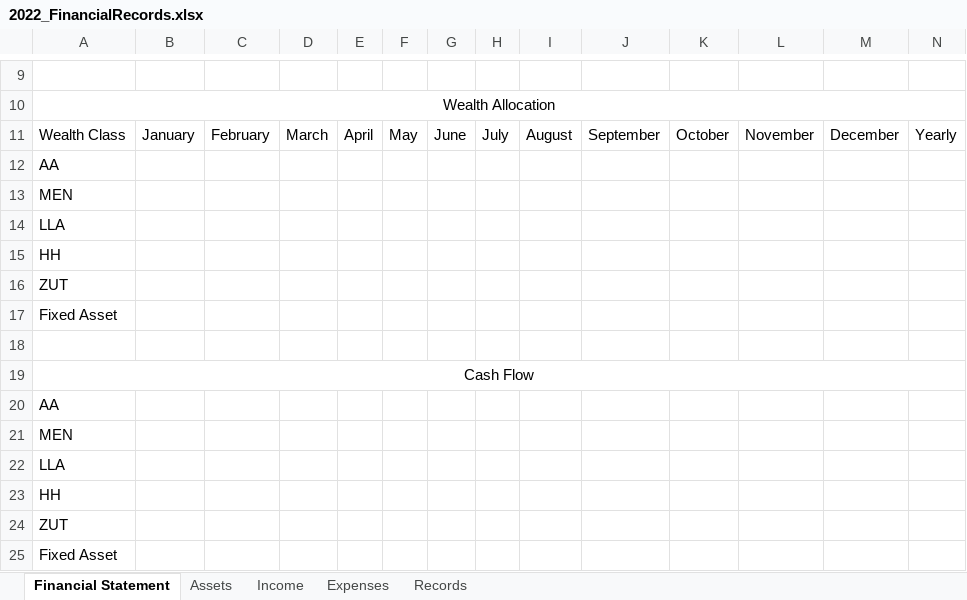
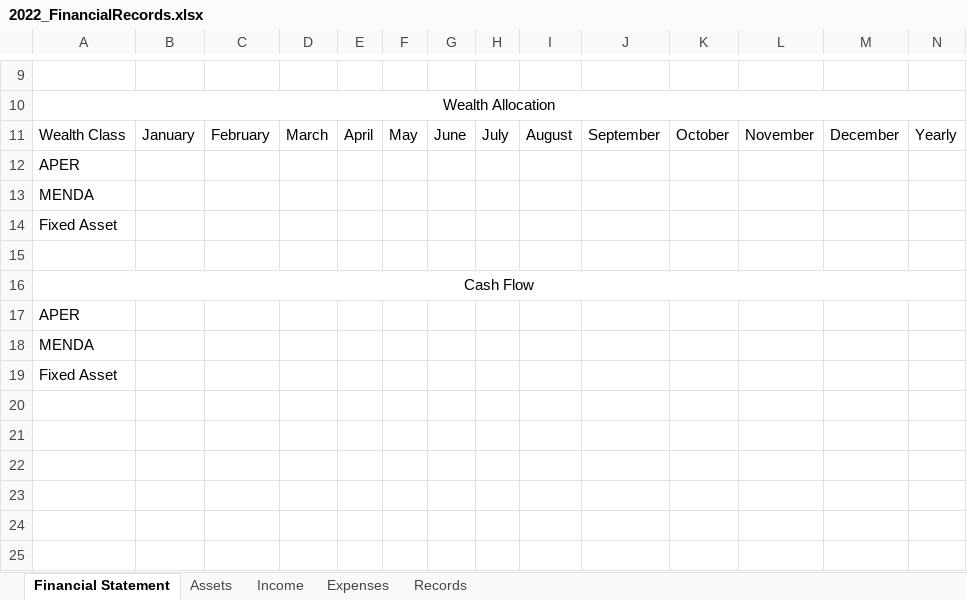
Before and after one commit to fabianL51/Vinager, an Excel workbook: exe/2022_FinancialRecords.xlsx, sheet Financial Statement, drawn as a sheet; only a part is shown, gaps mark what is left out; values as stored, in another font and other column widths than the file's, no borders; removed rows and columns are numbered as before the commit, all else as after; the diff names each change by its address in the sheet, - before the commit and + after, or states it on an @@ line.

```diff
--- a/exe/2022_FinancialRecords.xlsx (sheet Financial Statement)
+++ b/exe/2022_FinancialRecords.xlsx (sheet Financial Statement)
-A12: AA
+A12: APER
-A13: MEN
+A13: MENDA
-row 14: LLA
-row 15: HH
-row 16: ZUT
-A17: AA
+A17: APER
-A18: MEN
+A18: MENDA
-row 22: LLA
-row 23: HH
-row 24: ZUT
```
Also changed, not shown: sheet Assets, exe/Backup/2022_FinancialRecords.xlsx, exe/Backup/Utilities.xlsx, 7 other files.
